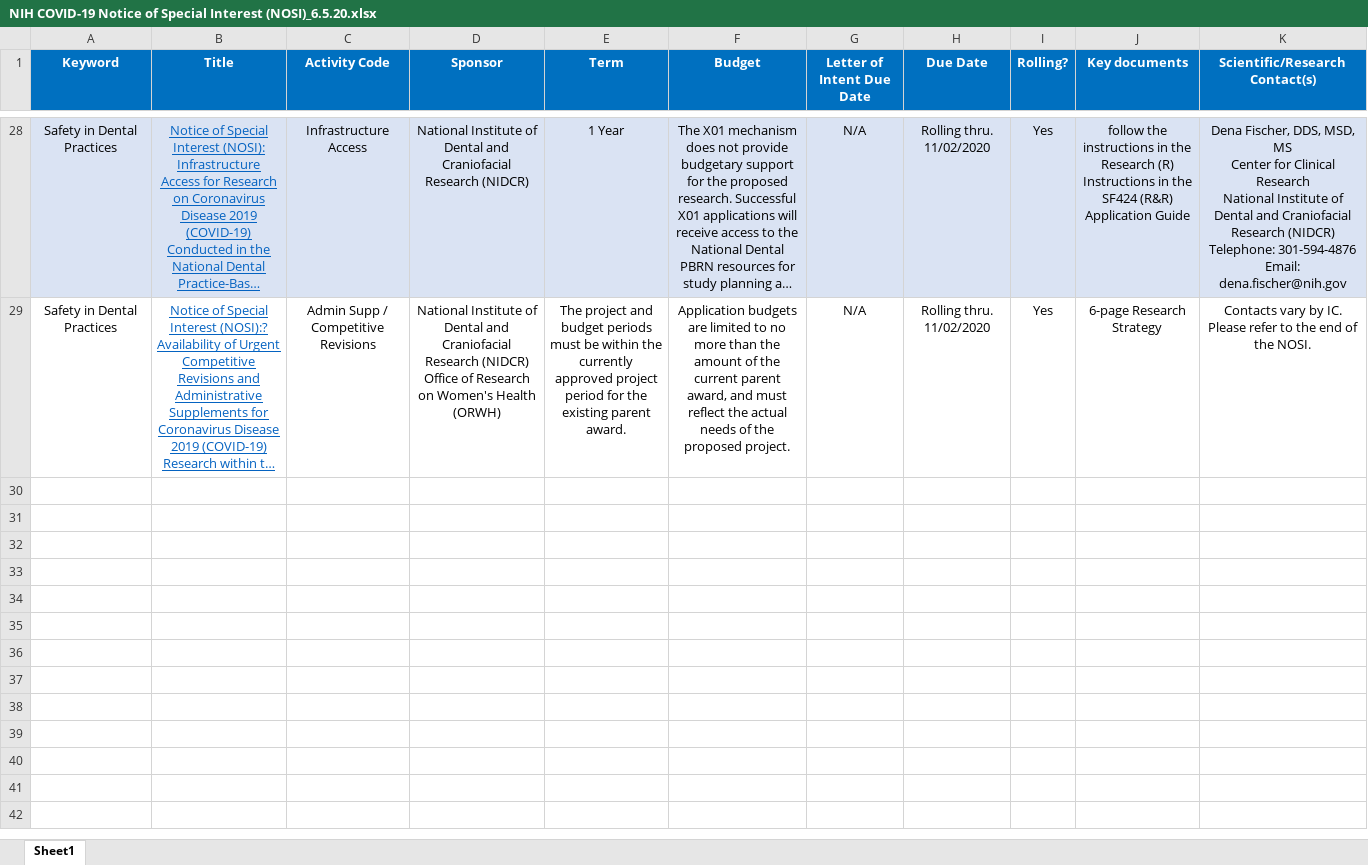
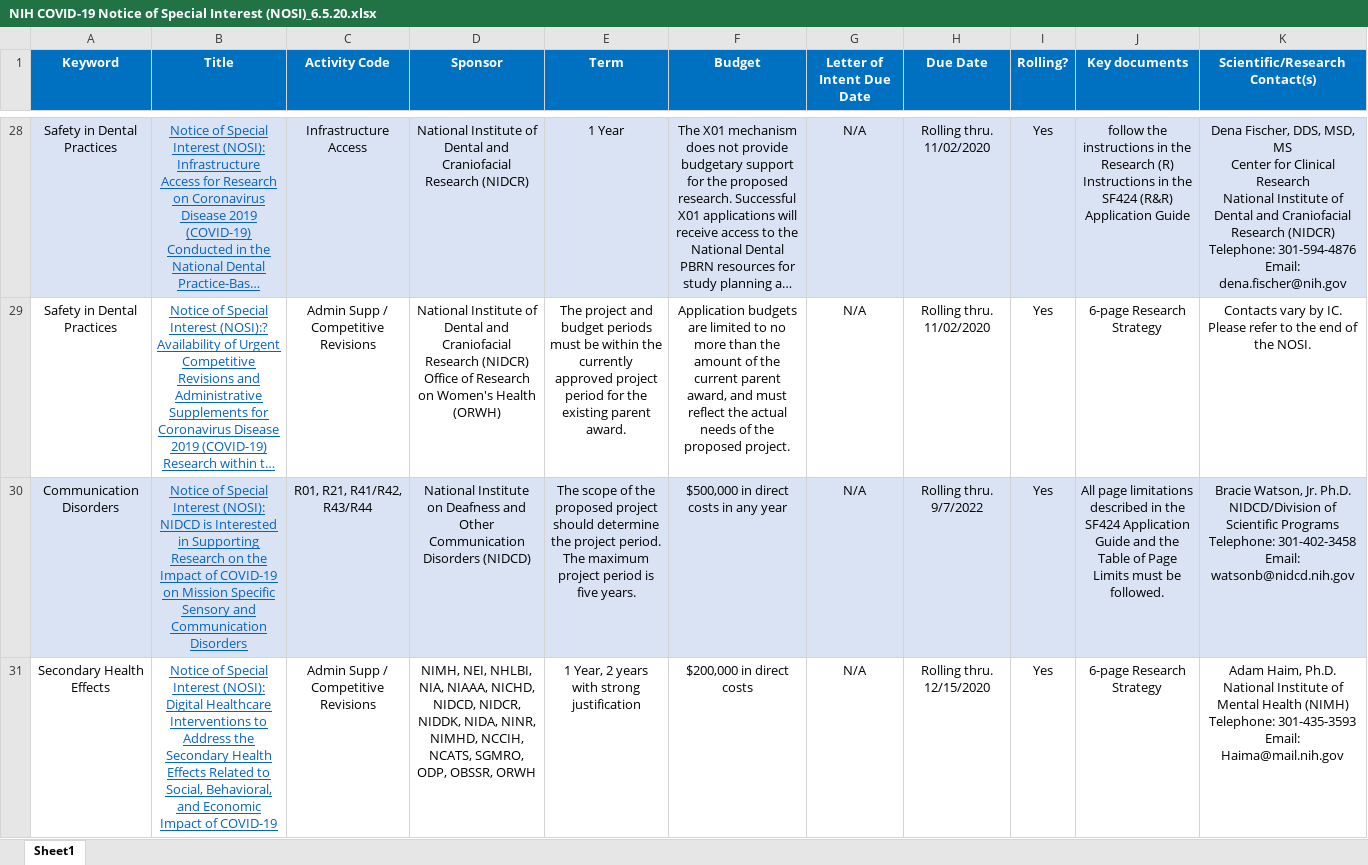
Before and after one commit to sdat-dev/COVID-19, an Excel workbook: files/NIH COVID-19 Notice of Special Interest (NOSI)_6.5.20.xlsx, sheet Sheet1, drawn as a sheet; only a part is shown, gaps mark what is left out; long unchanged cells end in …; values as stored, in another font and other column widths than the file's, no borders; ↵ is a line break in a cell; the diff covers the shown part only; the diff names each change by its address in the sheet, - before the commit and + after, or states it on an @@ line.

```diff
--- a/files/NIH COVID-19 Notice of Special Interest (NOSI)_6.5.20.xlsx (sheet Sheet1)
+++ b/files/NIH COVID-19 Notice of Special Interest (NOSI)_6.5.20.xlsx (sheet Sheet1)
+row 30: Communication Disorders | Notice of Special Interest (NOSI): NIDCD is Interested in Supporting Research on the Impact of COVID-19 on Mission Specific Sensory and Communication Disorders | R01, R21, R41/R42, R43/R44 | National Institute on Deafness and Other Communication Disorders (NIDCD) | The scope of the proposed project should determine the project period. The maximum project period is five years. | $500,000 in direct costs in any year | N/A | Rolling thru. ↵ 9/7/2022 | Yes | All page limitations described in the SF424 Application Guide and the Table of Page Limits must be followed. | Bracie Watson, Jr. Ph.D. ↵ NIDCD/Division of Scientific Programs ↵ Telephone: 301-402-3458 ↵ Email: watsonb@nidcd.nih.gov
+row 31: Secondary Health Effects | Notice of Special Interest (NOSI): Digital Healthcare Interventions to Address the Secondary Health Effects Related to Social, Behavioral, and Economic Impact of COVID-19 | Admin Supp / Competitive Revisions | NIMH, NEI, NHLBI, NIA, NIAAA, NICHD, NIDCD, NIDCR, NIDDK, NIDA, NINR, NIMHD, NCCIH, NCATS, SGMRO, ODP, OBSSR, ORWH | 1 Year, 2 years with strong justification | $200,000 in direct costs | N/A | Rolling thru. ↵ 12/15/2020 | Yes | 6-page Research Strategy | Adam Haim, Ph.D. ↵ National Institute of Mental Health (NIMH) ↵ Telephone: 301-435-3593 ↵ Email: Haima@mail.nih.gov
```
Also changed, not shown: 1 added row elsewhere in this sheet, 1 other file.
